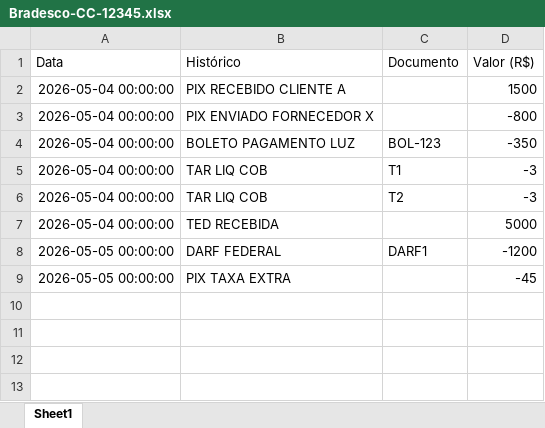
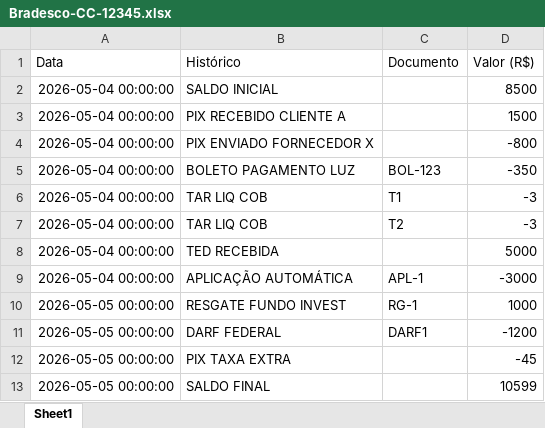
Before and after one commit to financeiroLLE/Conciliacao-Extratos, an Excel workbook: data/samples/Bradesco-CC-12345.xlsx, sheet Sheet1, drawn as a sheet; values as stored, in another font and other column widths than the file's, no borders; the diff names each change by its address in the sheet, - before the commit and + after, or states it on an @@ line.

```diff
--- a/data/samples/Bradesco-CC-12345.xlsx (sheet Sheet1)
+++ b/data/samples/Bradesco-CC-12345.xlsx (sheet Sheet1)
+row 2: 2026-05-04 00:00:00 | SALDO INICIAL |  | 8500
+row 9: 2026-05-04 00:00:00 | APLICAÇÃO AUTOMÁTICA | APL-1 | -3000
+row 10: 2026-05-05 00:00:00 | RESGATE FUNDO INVEST | RG-1 | 1000
+row 13: 2026-05-05 00:00:00 | SALDO FINAL |  | 10599
```
Also changed, not shown: data/samples/Itau-CC-67890.xlsx, data/samples/relatorio_sistema_exemplo.xlsx, 9 other files.
